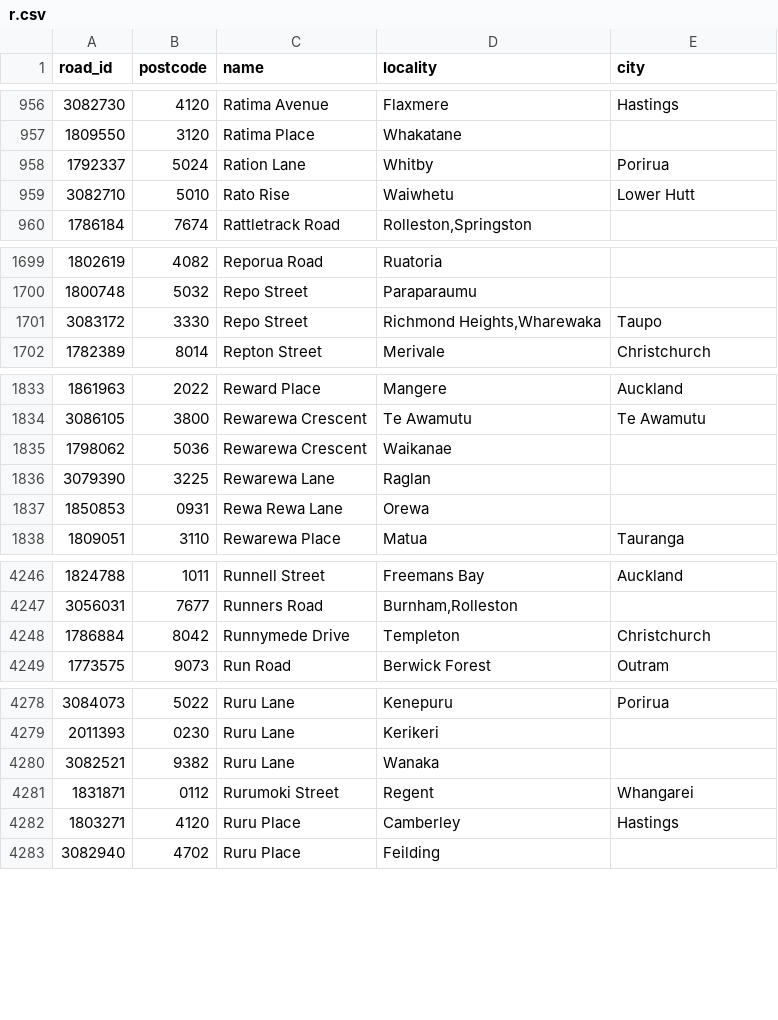
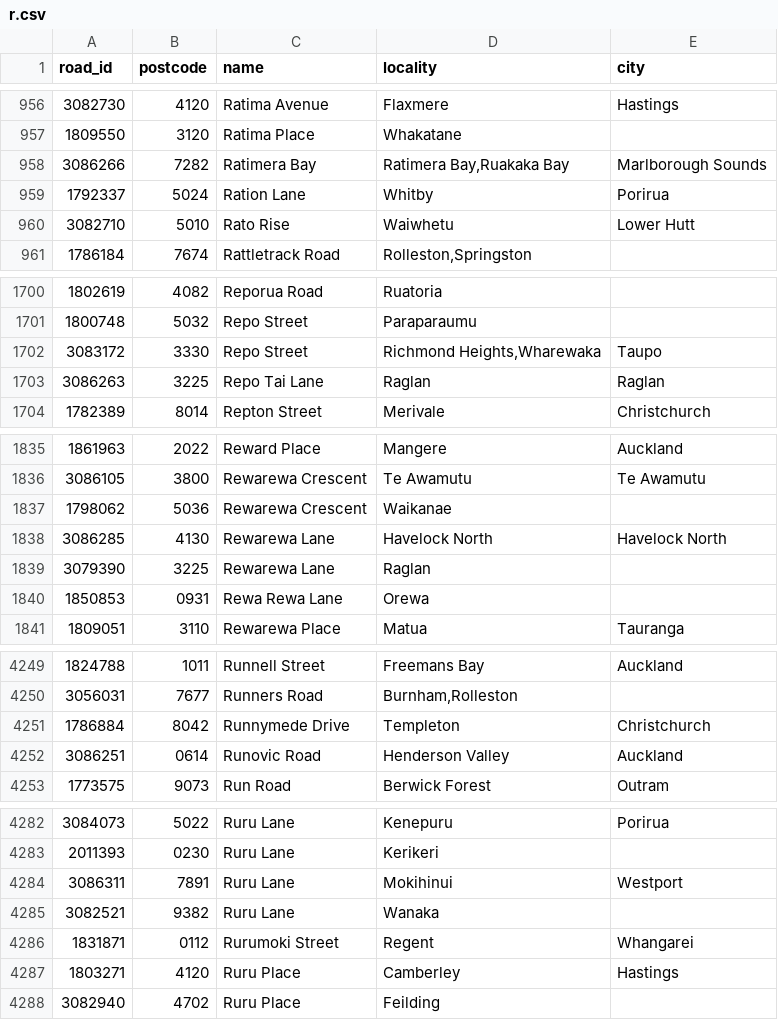
Before and after one commit to s01ipsist/open_nz_postcodes, a CSV file: street_postcodes/r.csv, drawn as a sheet; only a part is shown, gaps mark what is left out.

```diff
--- a/street_postcodes/r.csv
+++ b/street_postcodes/r.csv
@@ -957,2 +957,3 @@ road_id,postcode,name,locality,city
 1809550,3120,Ratima Place,Whakatane,
+3086266,7282,Ratimera Bay,"Ratimera Bay,Ruakaka Bay",Marlborough Sounds
 1792337,5024,Ration Lane,Whitby,Porirua
@@ -1701,2 +1702,3 @@ road_id,postcode,name,locality,city
 3083172,3330,Repo Street,"Richmond Heights,Wharewaka",Taupo
+3086263,3225,Repo Tai Lane,Raglan,Raglan
 1782389,8014,Repton Street,Merivale,Christchurch
@@ -1835,2 +1837,3 @@ road_id,postcode,name,locality,city
 1798062,5036,Rewarewa Crescent,Waikanae,
+3086285,4130,Rewarewa Lane,Havelock North,Havelock North
 3079390,3225,Rewarewa Lane,Raglan,
@@ -4248,2 +4251,3 @@ road_id,postcode,name,locality,city
 1786884,8042,Runnymede Drive,Templeton,Christchurch
+3086251,0614,Runovic Road,Henderson Valley,Auckland
 1773575,9073,Run Road,Berwick Forest,Outram
@@ -4279,2 +4283,3 @@ road_id,postcode,name,locality,city
 2011393,0230,Ruru Lane,Kerikeri,
+3086311,7891,Ruru Lane,Mokihinui,Westport
 3082521,9382,Ruru Lane,Wanaka,
```
Also changed, not shown: street_postcodes/c.csv, street_postcodes/h.csv, 14 other files.
